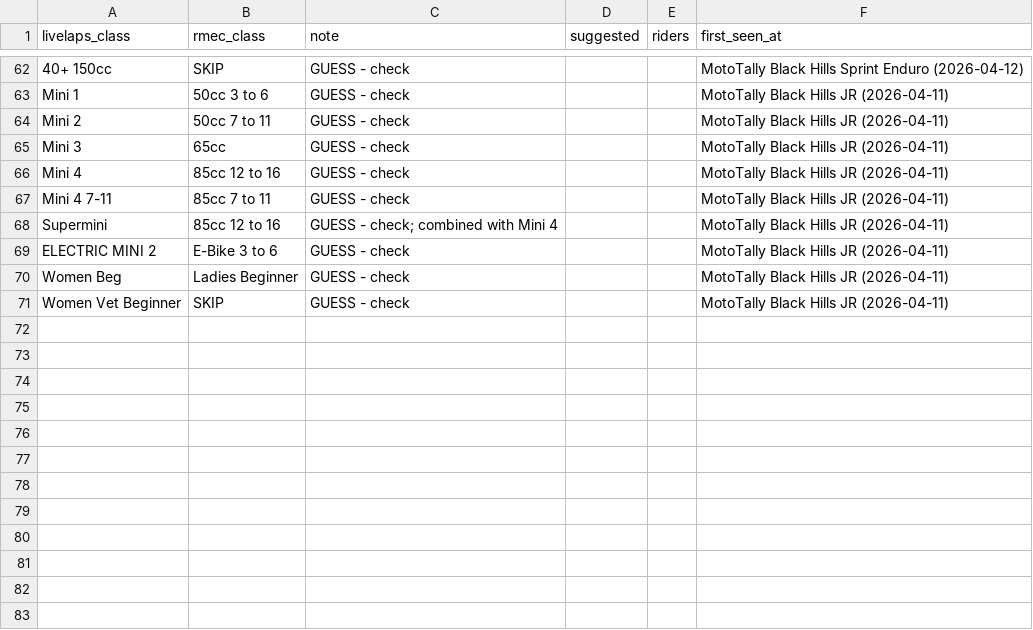
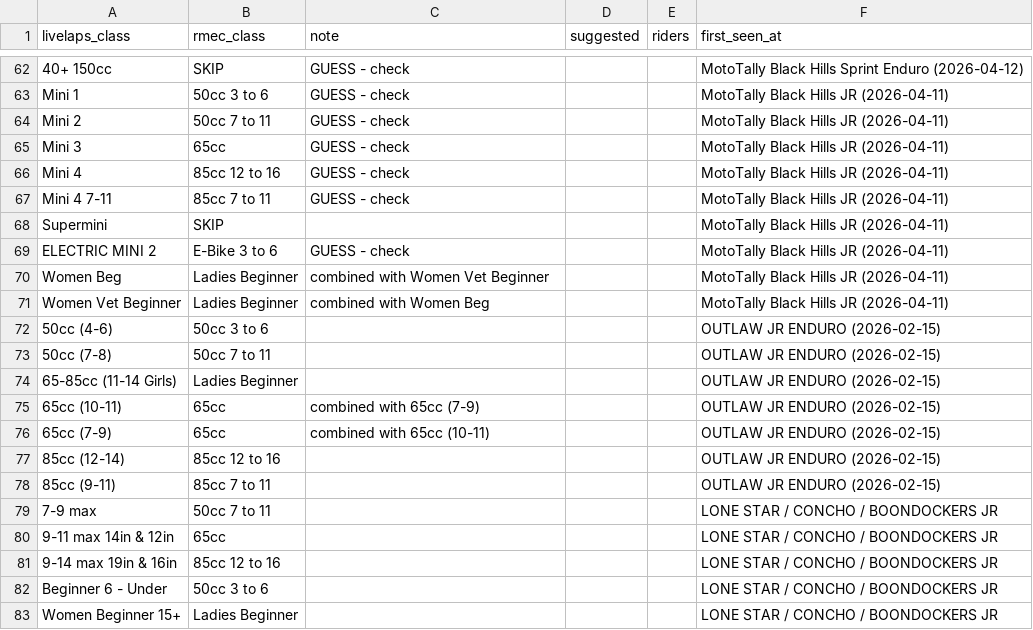
Before and after one commit to smoberg11-hash/rmec-racing, a CSV file: importer/class_map.csv, drawn as a sheet; only a part is shown, gaps mark what is left out.

```diff
--- a/importer/class_map.csv
+++ b/importer/class_map.csv
@@ -67,5 +67,17 @@ Mini 4,85cc 12 to 16,GUESS - check,,,MotoTally Black Hills JR (2026-04-11)
 Mini 4 7-11,85cc 7 to 11,GUESS - check,,,MotoTally Black Hills JR (2026-04-11)
-Supermini,85cc 12 to 16,GUESS - check; combined with Mini 4,,,MotoTally Black Hills JR (2026-04-11)
+Supermini,SKIP,,,,MotoTally Black Hills JR (2026-04-11)
 ELECTRIC MINI 2,E-Bike 3 to 6,GUESS - check,,,MotoTally Black Hills JR (2026-04-11)
-Women Beg,Ladies Beginner,GUESS - check,,,MotoTally Black Hills JR (2026-04-11)
-Women Vet Beginner,SKIP,GUESS - check,,,MotoTally Black Hills JR (2026-04-11)
+Women Beg,Ladies Beginner,combined with Women Vet Beginner,,,MotoTally Black Hills JR (2026-04-11)
+Women Vet Beginner,Ladies Beginner,combined with Women Beg,,,MotoTally Black Hills JR (2026-04-11)
+50cc (4-6),50cc 3 to 6,,,,OUTLAW JR ENDURO (2026-02-15)
+50cc (7-8),50cc 7 to 11,,,,OUTLAW JR ENDURO (2026-02-15)
+65-85cc (11-14 Girls),Ladies Beginner,,,,OUTLAW JR ENDURO (2026-02-15)
+65cc (10-11),65cc,combined with 65cc (7-9),,,OUTLAW JR ENDURO (2026-02-15)
+65cc (7-9),65cc,combined with 65cc (10-11),,,OUTLAW JR ENDURO (2026-02-15)
+85cc (12-14),85cc 12 to 16,,,,OUTLAW JR ENDURO (2026-02-15)
+85cc (9-11),85cc 7 to 11,,,,OUTLAW JR ENDURO (2026-02-15)
+7-9 max,50cc 7 to 11,,,,LONE STAR / CONCHO / BOONDOCKERS JR
+9-11 max 14in & 12in,65cc,,,,LONE STAR / CONCHO / BOONDOCKERS JR
+9-14 max 19in & 16in,85cc 12 to 16,,,,LONE STAR / CONCHO / BOONDOCKERS JR
+Beginner 6 - Under,50cc 3 to 6,,,,LONE STAR / CONCHO / BOONDOCKERS JR
+Women Beginner 15+,Ladies Beginner,,,,LONE STAR / CONCHO / BOONDOCKERS JR
```
Also changed, not shown: 4 other files.
